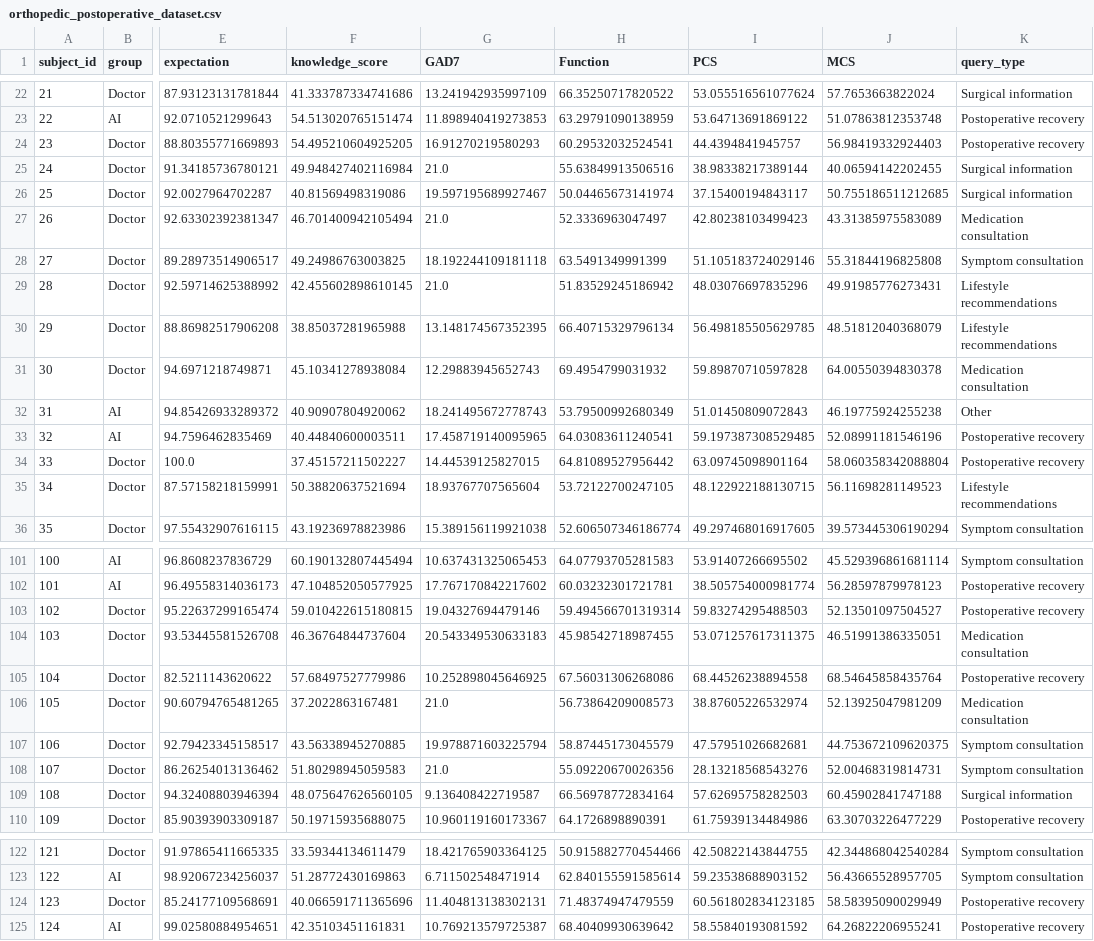
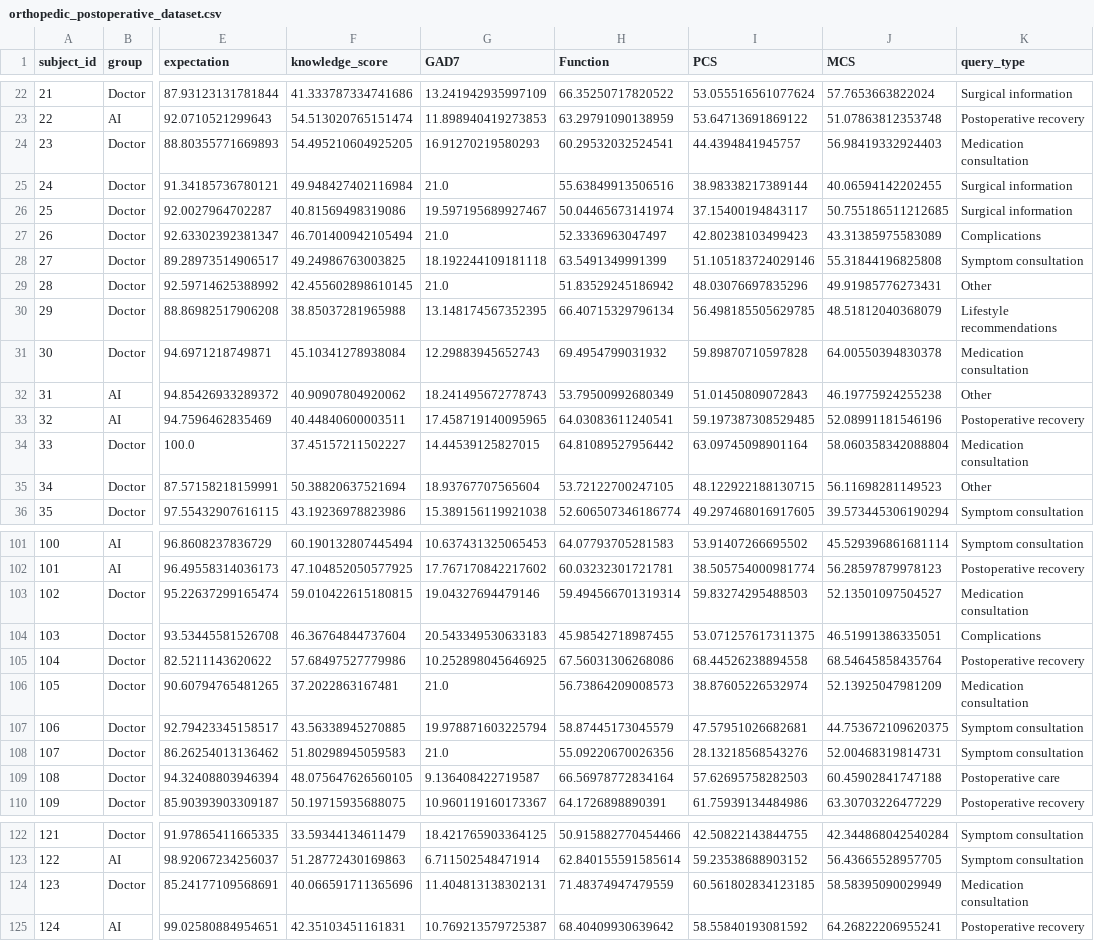
Before and after one commit to SujithMatam/project-phase, a CSV file: orthopedic_postoperative_dataset.csv, drawn as a sheet; only a part is shown, gaps mark what is left out; the diff covers the shown part only; the diff names each change by its address in the sheet, - before the commit and + after, or states it on an @@ line.

```diff
--- a/orthopedic_postoperative_dataset.csv
+++ b/orthopedic_postoperative_dataset.csv
-K24 (query_type): Postoperative recovery
+K24 (query_type): Medication consultation
-K27 (query_type): Medication consultation
+K27 (query_type): Complications
-K29 (query_type): Lifestyle recommendations
+K29 (query_type): Other
-K34 (query_type): Postoperative recovery
+K34 (query_type): Medication consultation
-K35 (query_type): Lifestyle recommendations
+K35 (query_type): Other
-K103 (query_type): Postoperative recovery
+K103 (query_type): Medication consultation
-K104 (query_type): Medication consultation
+K104 (query_type): Complications
-K109 (query_type): Surgical information
+K109 (query_type): Postoperative care
-K124 (query_type): Postoperative recovery
+K124 (query_type): Medication consultation
```
Also changed, not shown: 19 edited cells elsewhere in this file, 2 other files.
